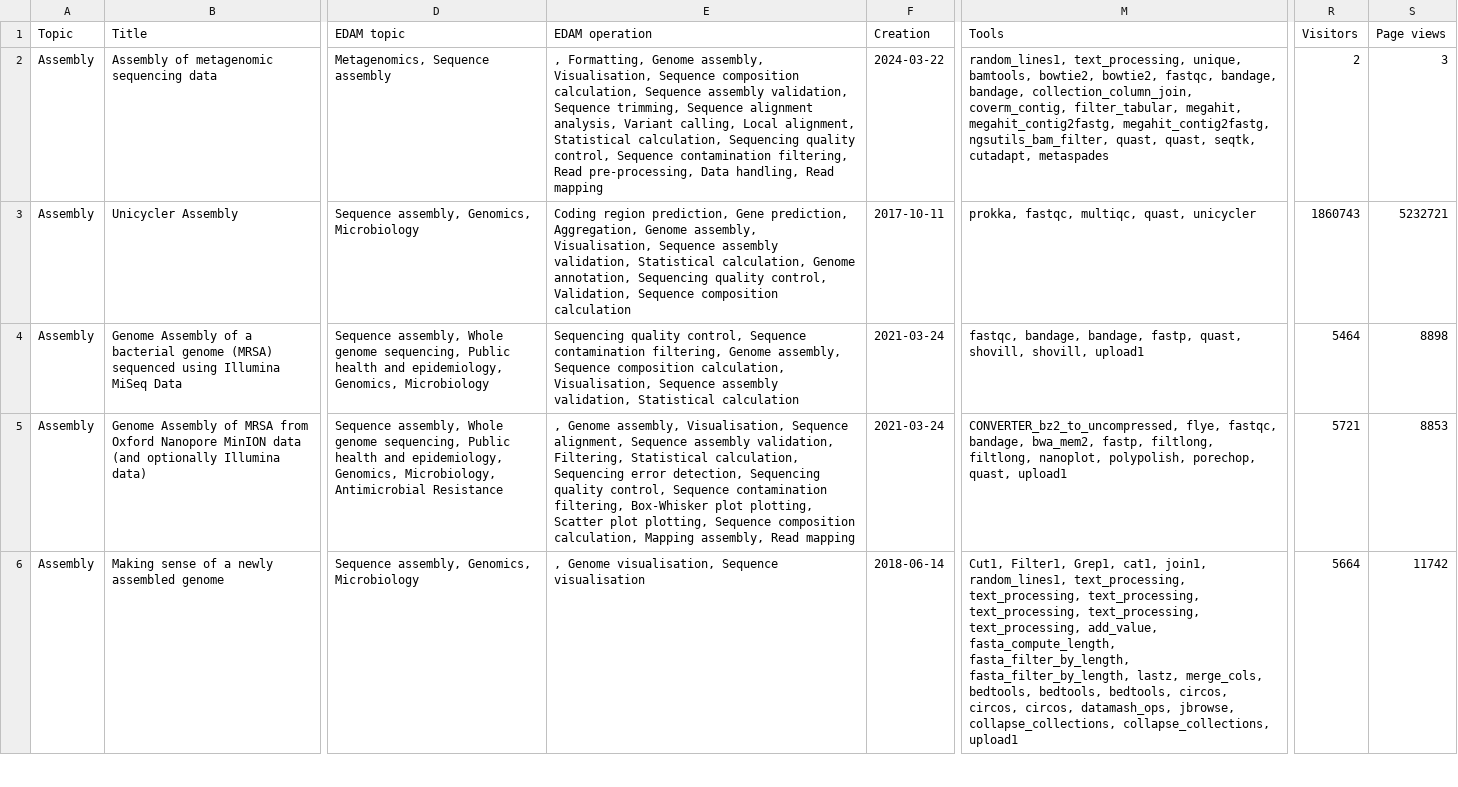
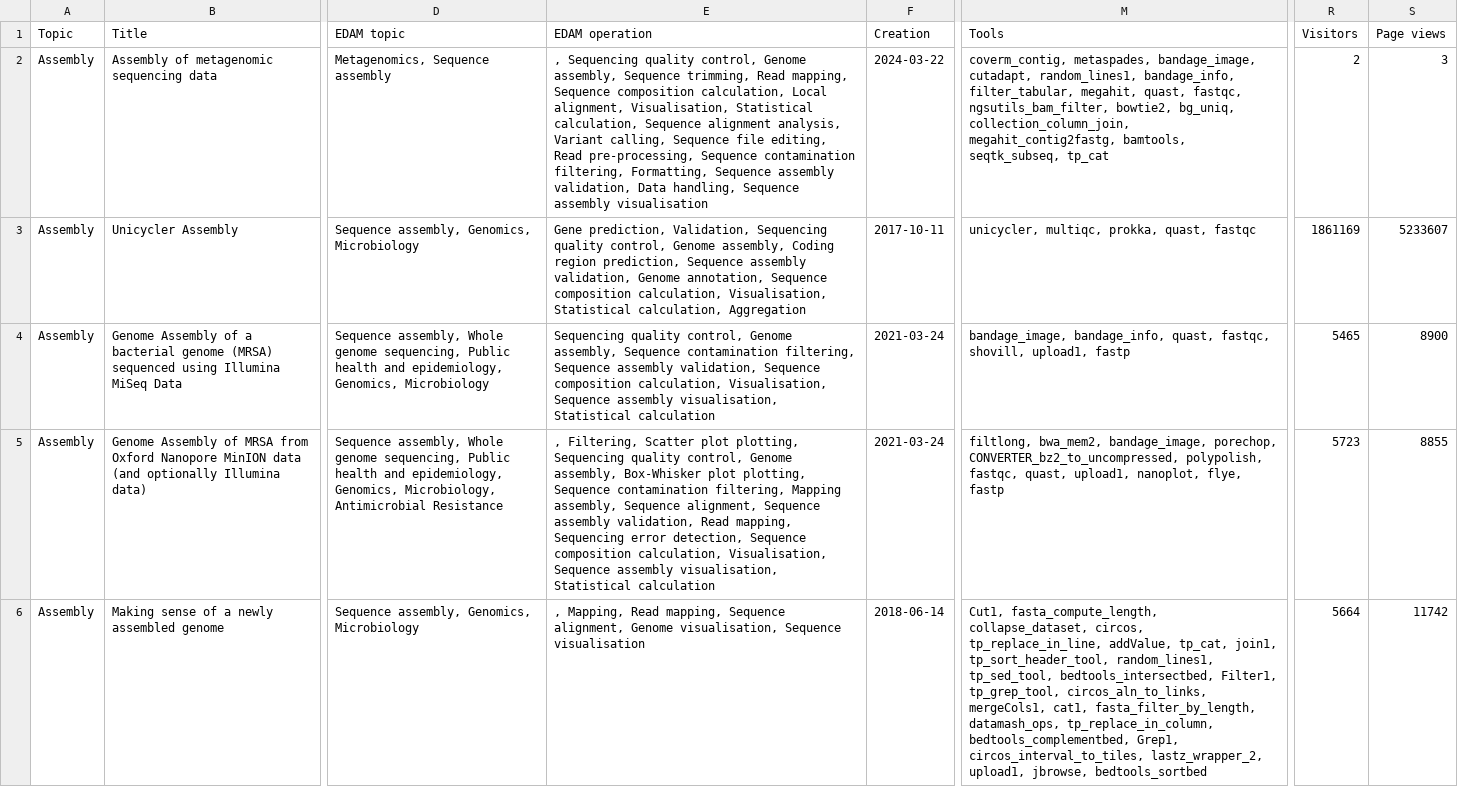
Before and after one commit to galaxyproject/galaxy_codex, a TSV file: results/microgalaxy/tutorials.tsv, drawn as a sheet; only a part is shown, gaps mark what is left out; the diff covers the shown part only; the diff names each change by its address in the sheet, - before the commit and + after, or states it on an @@ line.

Commit message:
Fix tool in tutorial extraction

```diff
--- a/results/microgalaxy/tutorials.tsv
+++ b/results/microgalaxy/tutorials.tsv
-E2 (EDAM operation): , Formatting, Genome assembly, Visualisation, Sequence composition calculation, Sequence assembly validation, Sequence trimming, Sequence alignment analysis, Variant calling, Local alignment, Statistical calculation, Sequencing quality control, Sequence contamination filtering, Read pre-processing, Data handling, Read mapping
+E2 (EDAM operation): , Sequencing quality control, Genome assembly, Sequence trimming, Read mapping, Sequence composition calculation, Local alignment, Visualisation, Statistical calculation, Sequence alignment analysis, Variant calling, Sequence file editing, Read pre-processing, Sequence contamination filtering, Formatting, Sequence assembly validation, Data handling, Sequence assembly visualisation
-M2 (Tools): random_lines1, text_processing, unique, bamtools, bowtie2, bowtie2, fastqc, bandage, bandage, collection_column_join, coverm_contig, filter_tabular, megahit, megahit_contig2fastg, megahit_contig2fastg, ngsutils_bam_filter, quast, quast, seqtk, cutadapt, metaspades
+M2 (Tools): coverm_contig, metaspades, bandage_image, cutadapt, random_lines1, bandage_info, filter_tabular, megahit, quast, fastqc, ngsutils_bam_filter, bowtie2, bg_uniq, collection_column_join, megahit_contig2fastg, bamtools, seqtk_subseq, tp_cat
-E3 (EDAM operation): Coding region prediction, Gene prediction, Aggregation, Genome assembly, Visualisation, Sequence assembly validation, Statistical calculation, Genome annotation, Sequencing quality control, Validation, Sequence composition calculation
+E3 (EDAM operation): Gene prediction, Validation, Sequencing quality control, Genome assembly, Coding region prediction, Sequence assembly validation, Genome annotation, Sequence composition calculation, Visualisation, Statistical calculation, Aggregation
-M3 (Tools): prokka, fastqc, multiqc, quast, unicycler
+M3 (Tools): unicycler, multiqc, prokka, quast, fastqc
-R3 (Visitors): 1860743
+R3 (Visitors): 1861169
-S3 (Page views): 5232721
+S3 (Page views): 5233607
-E4 (EDAM operation): …quality control, Sequence contamination filtering, Genome assembly, Sequence composition calculation, Visualisation, Sequence assembly validation, Statistical calculation
+E4 (EDAM operation): …quality control, Genome assembly, Sequence contamination filtering, Sequence assembly validation, Sequence composition calculation, Visualisation, Sequence assembly visualisation, Statistical calculation
-M4 (Tools): fastqc, bandage, bandage, fastp, quast, shovill, shovill, upload1
+M4 (Tools): bandage_image, bandage_info, quast, fastqc, shovill, upload1, fastp
-R4 (Visitors): 5464
+R4 (Visitors): 5465
-S4 (Page views): 8898
+S4 (Page views): 8900
-E5 (EDAM operation): , Genome assembly, Visualisation, Sequence alignment, Sequence assembly validation, Filtering, Statistical calculation, Sequencing error detection, Sequencing quality control, Sequence contamination filtering, Box-Whisker plot plotting, Scatter plot plotting, Sequence composition calculation, Mapping assembly, Read mapping
+E5 (EDAM operation): , Filtering, Scatter plot plotting, Sequencing quality control, Genome assembly, Box-Whisker plot plotting, Sequence contamination filtering, Mapping assembly, Sequence alignment, Sequence assembly validation, Read mapping, Sequencing error detection, Sequence composition calculation, Visualisation, Sequence assembly visualisation, Statistical calculation
-M5 (Tools): CONVERTER_bz2_to_uncompressed, flye, fastqc, bandage, bwa_mem2, fastp, filtlong, filtlong, nanoplot, polypolish, porechop, quast, upload1
+M5 (Tools): filtlong, bwa_mem2, bandage_image, porechop, CONVERTER_bz2_to_uncompressed, polypolish, fastqc, quast, upload1, nanoplot, flye, fastp
-R5 (Visitors): 5721
+R5 (Visitors): 5723
-S5 (Page views): 8853
+S5 (Page views): 8855
-E6 (EDAM operation): , Genome visualisation,…
+E6 (EDAM operation): , Mapping, Read mapping, Sequence alignment, Genome visualisation,…
-M6 (Tools): Cut1, Filter1, Grep1, cat1, join1, random_lines1, text_processing, text_processing, text_processing, text_processing, text_processing, text_processing, add_value, fasta_compute_length, fasta_filter_by_length, fasta_filter_by_length, lastz, merge_cols, bedtools, bedtools, bedtools, circos, circos, circos, datamash_ops, jbrowse, collapse_collections, collapse_collections, upload1
+M6 (Tools): Cut1, fasta_compute_length, collapse_dataset, circos, tp_replace_in_line, addValue, tp_cat, join1, tp_sort_header_tool, random_lines1, tp_sed_tool, bedtools_intersectbed, Filter1, tp_grep_tool, circos_aln_to_links, mergeCols1, cat1, fasta_filter_by_length, datamash_ops, tp_replace_in_column, bedtools_complementbed, Grep1, circos_interval_to_tiles, lastz_wrapper_2, upload1, jbrowse, bedtools_sortbed
```
Also changed, not shown: 139 edited cells elsewhere in this file, 4 other files.
